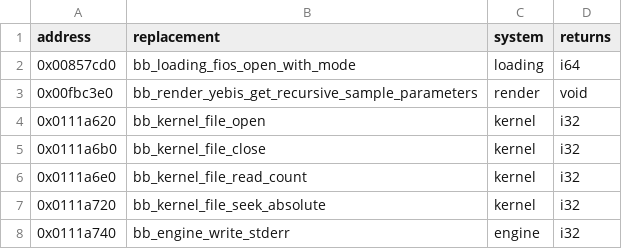
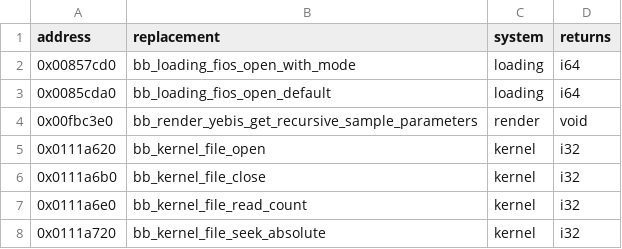
Before and after one commit to Jeffiest/Paleblood, a CSV file: game/hooks.csv, drawn as a sheet; only a part is shown; the shorter side is filled out with more unchanged rows.

```diff
--- a/game/hooks.csv
+++ b/game/hooks.csv
@@ -2,2 +2,3 @@ address,replacement,system,returns
 0x00857cd0,bb_loading_fios_open_with_mode,loading,i64
+0x0085cda0,bb_loading_fios_open_default,loading,i64
 0x00fbc3e0,bb_render_yebis_get_recursive_sample_parameters,render,void
```
Also changed, not shown: symbols/functions.csv, symbols/verification.csv, 6 other files.
